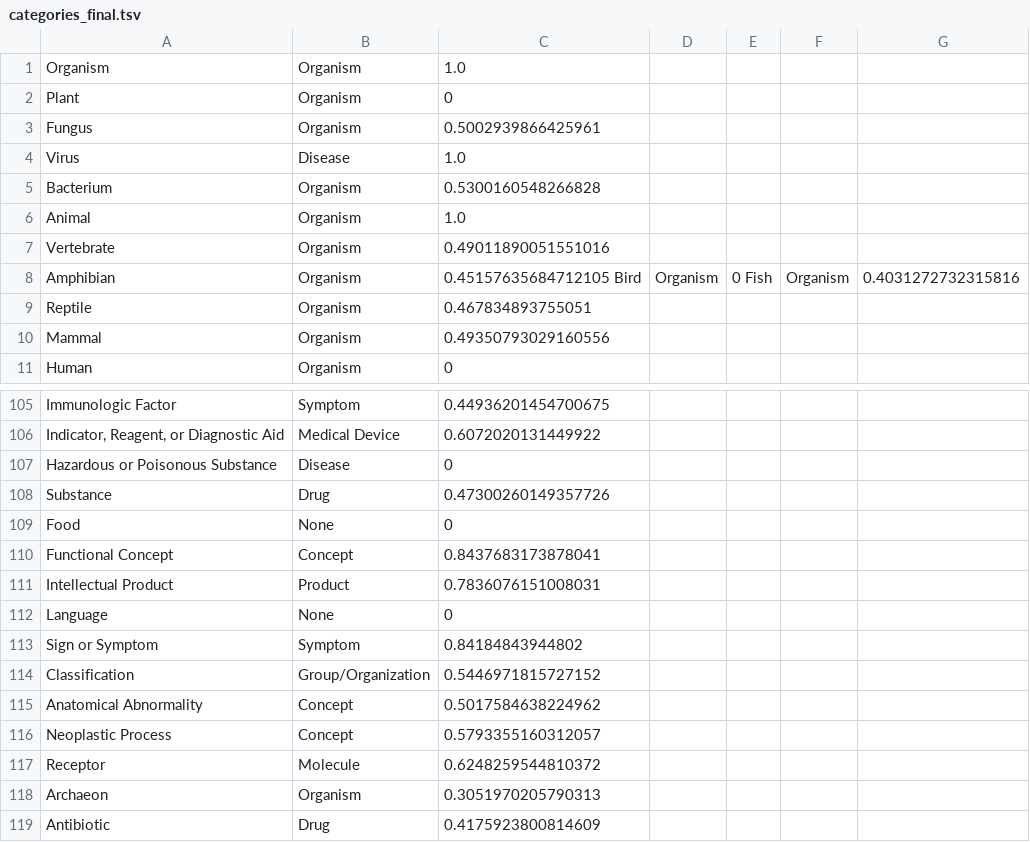
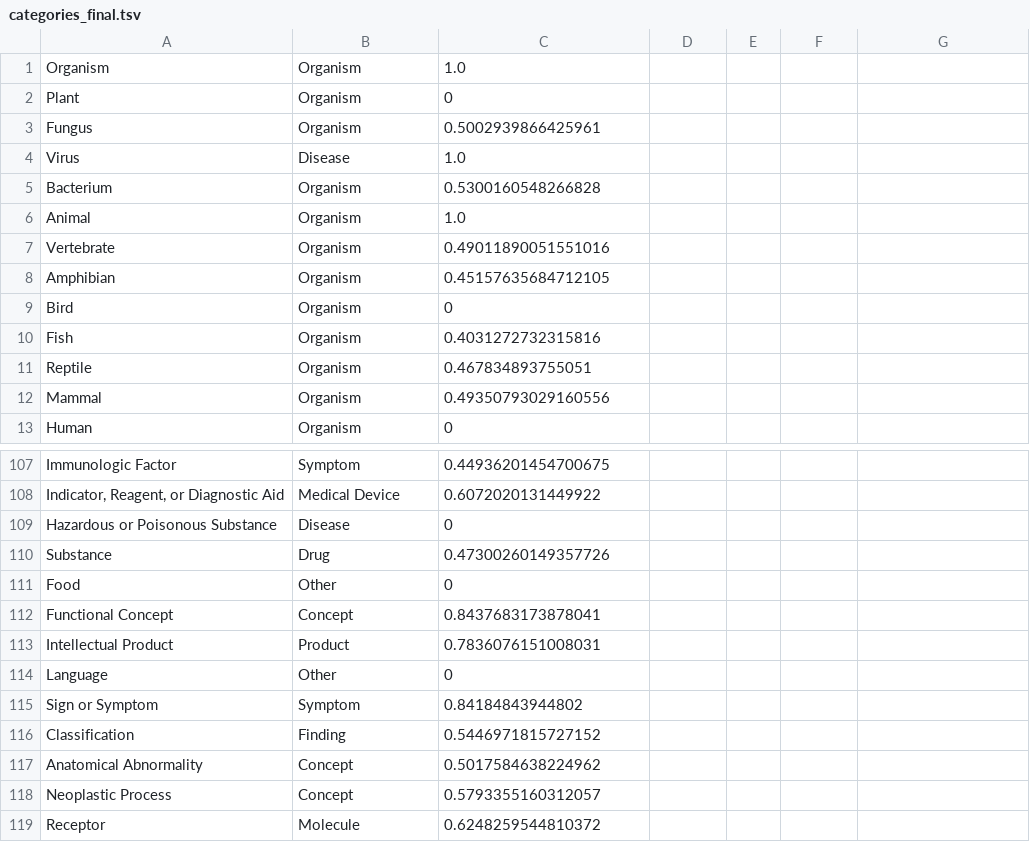
Before and after one commit to AidaAmini/DyGIE-MECHANIC, a TSV file: spacy_cats/categories_final.tsv, drawn as a sheet; only a part is shown, gaps mark what is left out; the shorter side is filled out with more unchanged rows.

Commit message:
added data grabber for dataset

```diff
--- a/spacy_cats/categories_final.tsv
+++ b/spacy_cats/categories_final.tsv
@@ -7,3 +7,5 @@ Animal	Organism	1.0
 Vertebrate	Organism	0.49011890051551016
-Amphibian	Organism	0.45157635684712105 Bird	Organism	0 Fish	Organism	0.4031272732315816
+Amphibian	Organism	0.45157635684712105
+Bird	Organism	0
+Fish	Organism	0.4031272732315816
 Reptile	Organism	0.467834893755051
@@ -108,8 +110,8 @@ Hazardous or Poisonous Substance	Disease	0
 Substance	Drug	0.47300260149357726
-Food	None	0
+Food	Other	0
 Functional Concept	Concept	0.8437683173878041
 Intellectual Product	Product	0.7836076151008031
-Language	None	0
+Language	Other	0
 Sign or Symptom	Symptom	0.84184843944802
-Classification	Group/Organization	0.5446971815727152
+Classification	Finding	0.5446971815727152
 Anatomical Abnormality	Concept	0.5017584638224962
```
Also changed, not shown: 2 other files.
